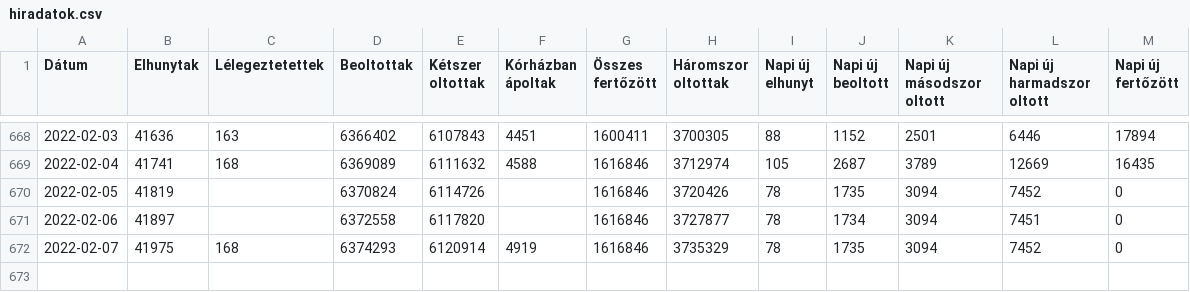
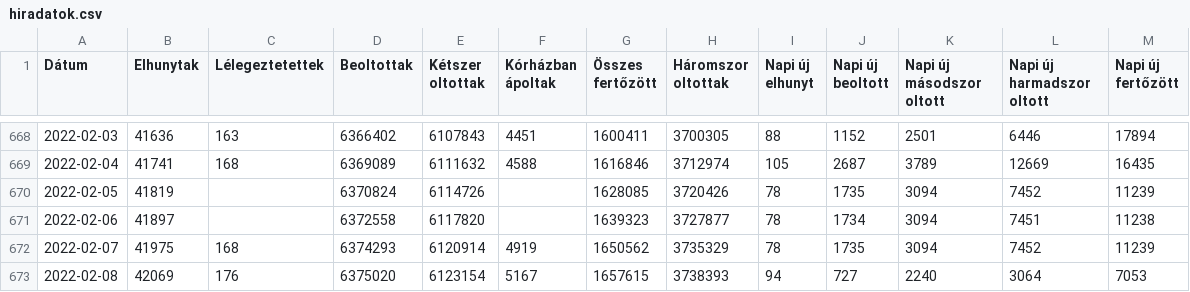
Before and after one commit to kamutelapo/covid, a CSV file: adatok/hiradatok.csv, drawn as a sheet; only a part is shown, gaps mark what is left out.

```diff
--- a/adatok/hiradatok.csv
+++ b/adatok/hiradatok.csv
@@ -669,4 +669,5 @@ Dátum,Elhunytak,Lélegeztetettek,Beoltottak,Kétszer oltottak,Kórházban ápol
 2022-02-04,41741,168,6369089,6111632,4588,1616846,3712974,105,2687,3789,12669,16435
-2022-02-05,41819,,6370824,6114726,,1616846,3720426,78,1735,3094,7452,0
-2022-02-06,41897,,6372558,6117820,,1616846,3727877,78,1734,3094,7451,0
-2022-02-07,41975,168,6374293,6120914,4919,1616846,3735329,78,1735,3094,7452,0
+2022-02-05,41819,,6370824,6114726,,1628085,3720426,78,1735,3094,7452,11239
+2022-02-06,41897,,6372558,6117820,,1639323,3727877,78,1734,3094,7451,11238
+2022-02-07,41975,168,6374293,6120914,4919,1650562,3735329,78,1735,3094,7452,11239
+2022-02-08,42069,176,6375020,6123154,5167,1657615,3738393,94,727,2240,3064,7053
```
Also changed, not shown: 14 other files.
